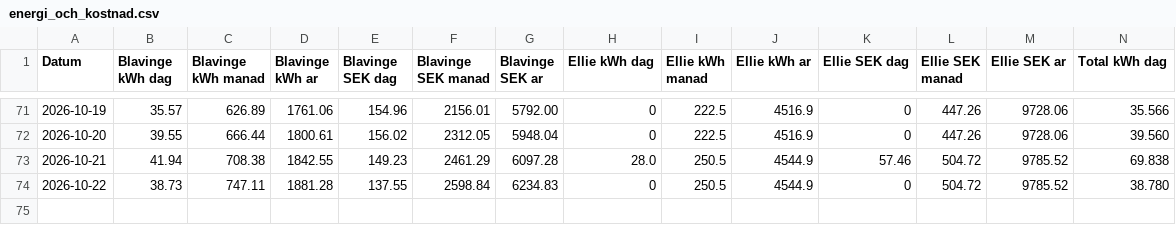
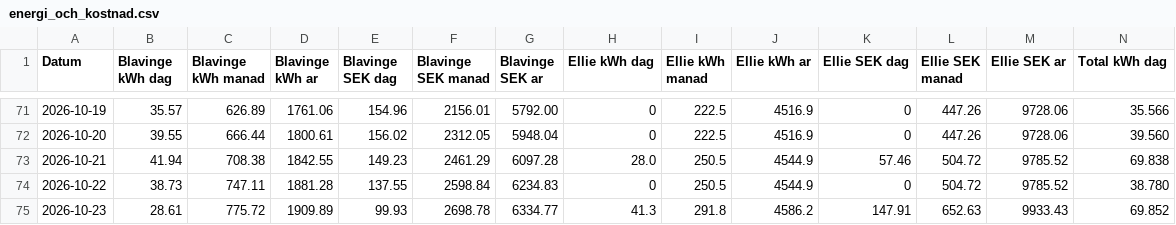
Before and after one commit to Andorrs/ha-backup, a CSV file: csv/energi_och_kostnad.csv, drawn as a sheet; only a part is shown, gaps mark what is left out; rows hold the shown columns only; the diff names each change by its address in the sheet, - before the commit and + after, or states it on an @@ line.

```diff
--- a/csv/energi_och_kostnad.csv
+++ b/csv/energi_och_kostnad.csv
+row 75: 2026-10-23 | 28.61 | 775.72 | 1909.89 | 99.93 | 2698.78 | 6334.77 | 41.3 | 291.8 | 4586.2 | 147.91 | 652.63 | 9933.43 | 69.852
```
Also changed, not shown: 1 other file.
